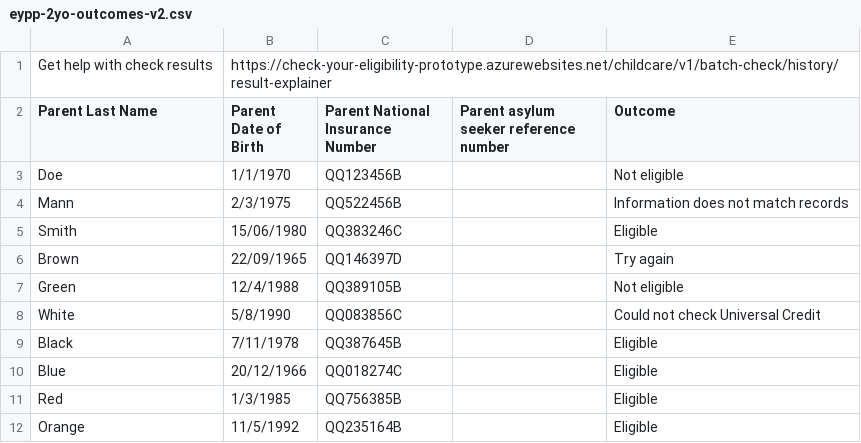
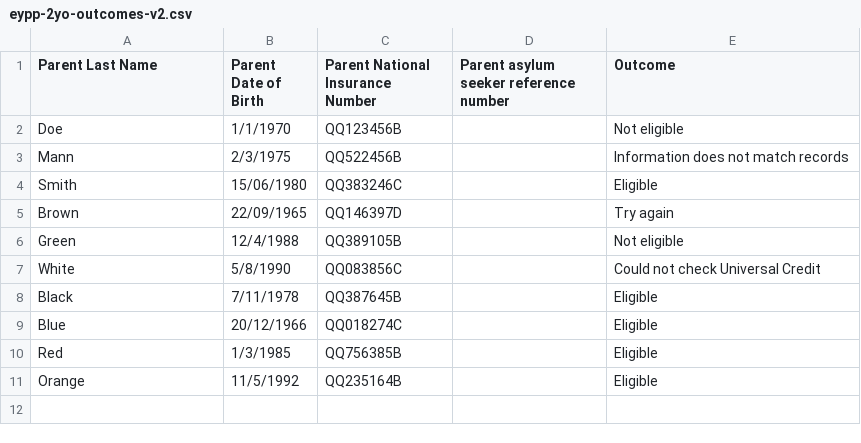
Before and after one commit to DFE-Digital/check-your-eligibility-prototype, a CSV file: app/assets/csv/eypp-2yo-outcomes-v2.csv, drawn as a sheet; the diff names each change by its address in the sheet, - before the commit and + after, or states it on an @@ line.

Commit message:
batch updates for childcare
based on design sign off discussion

```diff
--- a/app/assets/csv/eypp-2yo-outcomes-v2.csv
+++ b/app/assets/csv/eypp-2yo-outcomes-v2.csv
-row 1: Get help with check results | https://check-your-eligibility-prototype.azurewebsites.net/childcare/v1/batch-check/history/result-explainer
```
Also changed, not shown: 9 other files.
